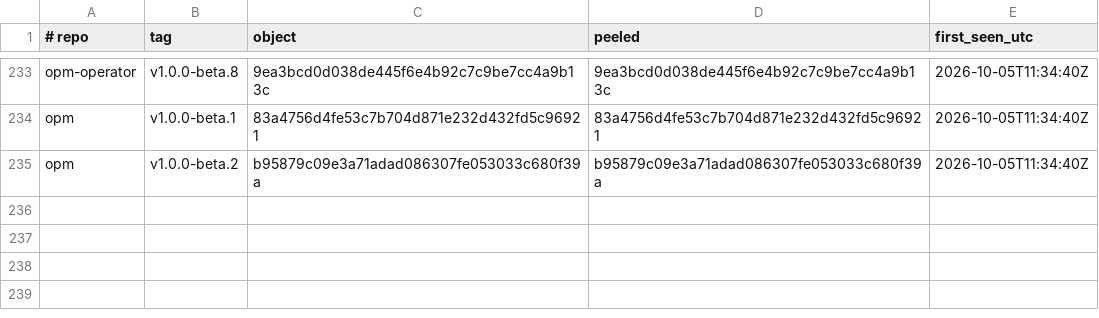
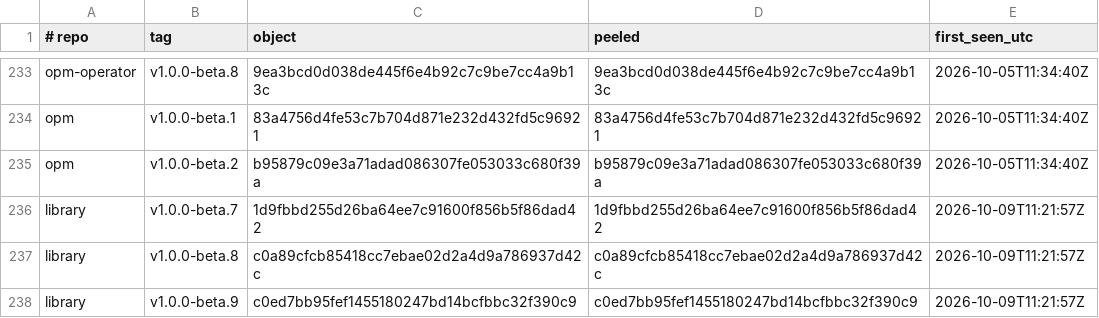
Before and after one commit to open-platform-model/.github, a TSV file: ledger.tsv, drawn as a sheet; only a part is shown, gaps mark what is left out.

```diff
--- a/ledger.tsv
+++ b/ledger.tsv
@@ -235 +235,4 @@ opm	v1.0.0-beta.1	83a4756d4fe53c7b704d871e232d432fd5c96921	83a4756d4fe53c7b704d8
 opm	v1.0.0-beta.2	b95879c09e3a71adad086307fe053033c680f39a	b95879c09e3a71adad086307fe053033c680f39a	2026-10-05T11:34:40Z
+library	v1.0.0-beta.7	1d9fbbd255d26ba64ee7c91600f856b5f86dad42	1d9fbbd255d26ba64ee7c91600f856b5f86dad42	2026-10-09T11:21:57Z
+library	v1.0.0-beta.8	c0a89cfcb85418cc7ebae02d2a4d9a786937d42c	c0a89cfcb85418cc7ebae02d2a4d9a786937d42c	2026-10-09T11:21:57Z
+library	v1.0.0-beta.9	c0ed7bb95fef1455180247bd14bcfbbc32f390c9	c0ed7bb95fef1455180247bd14bcfbbc32f390c9	2026-10-09T11:21:57Z
```
